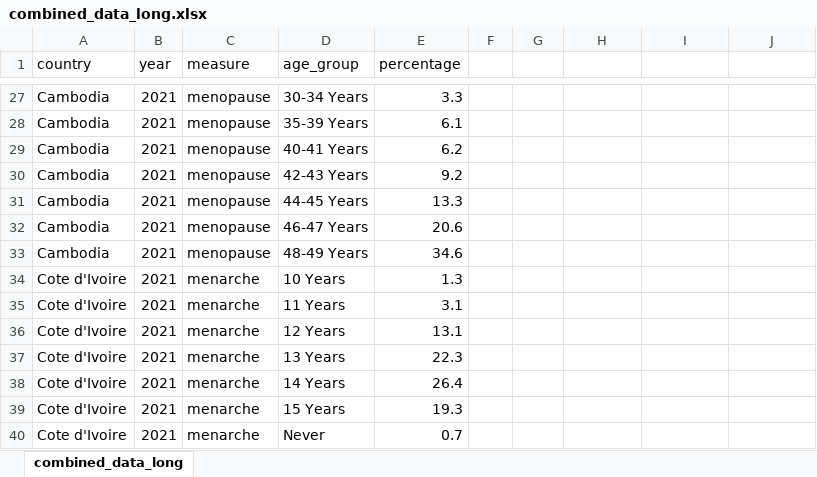
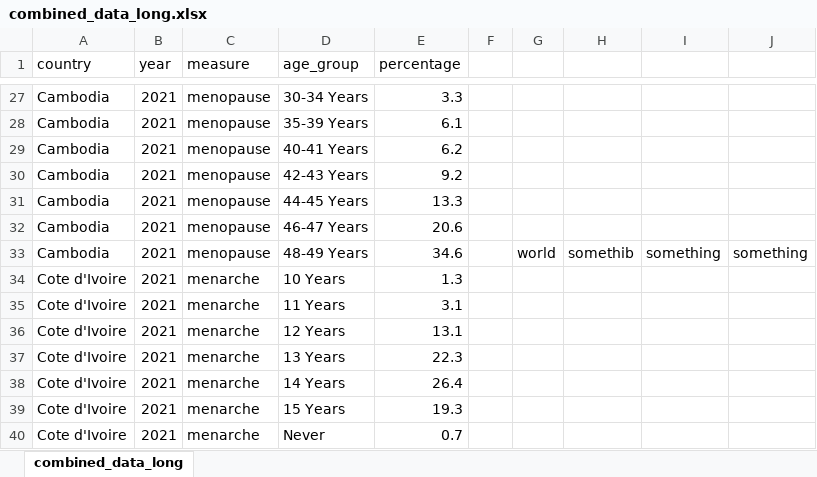
Before and after one commit to wbea101/Periods-Worldwide, an Excel workbook: data/cleaned_data/tableu_visual/combined_data_long.xlsx, sheet combined_data_long, drawn as a sheet; only a part is shown, gaps mark what is left out; values as stored, in another font and other column widths than the file's, no borders; the diff names each change by its address in the sheet, - before the commit and + after, or states it on an @@ line.

```diff
--- a/data/cleaned_data/tableu_visual/combined_data_long.xlsx (sheet combined_data_long)
+++ b/data/cleaned_data/tableu_visual/combined_data_long.xlsx (sheet combined_data_long)
-G33: (empty)
+G33: world
-H33: (empty)
+H33: somethib
-I33: (empty)
+I33: something
-J33: (empty)
+J33: something
```
Also changed, not shown: 14 other files.
